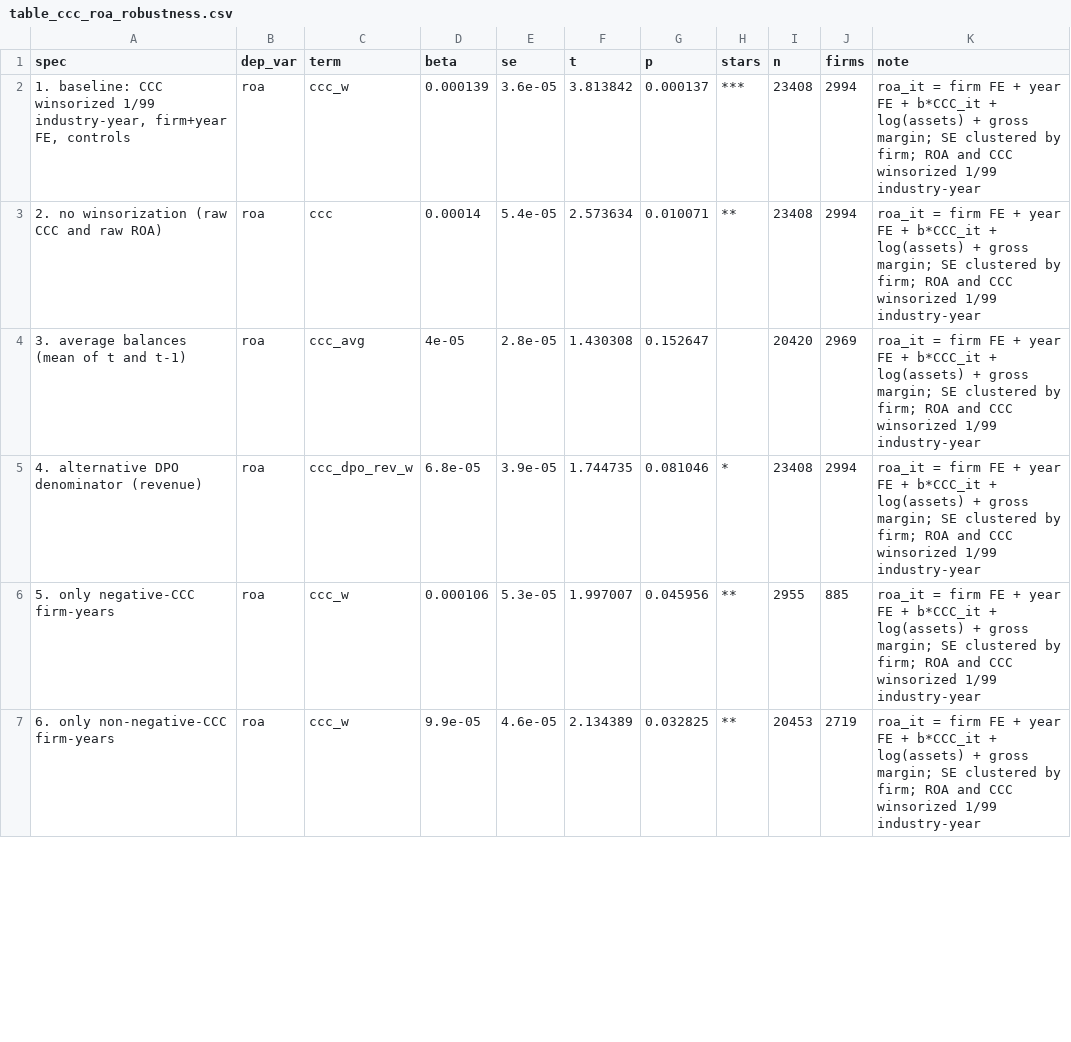
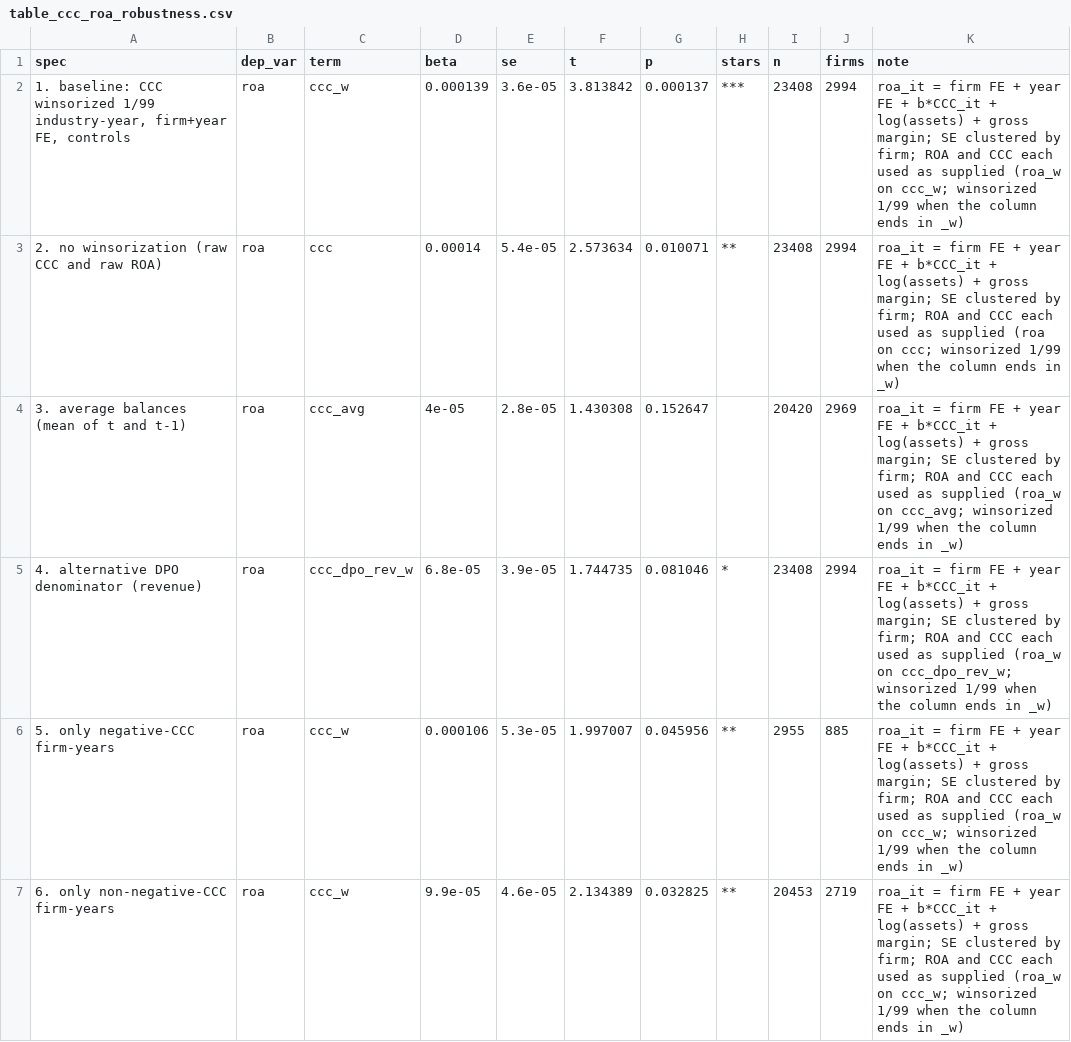
Before and after one commit to magnumjpg/sec-cash-conversion-cycle, a CSV file: outputs/tables/table_ccc_roa_robustness.csv, drawn as a sheet; only a part is shown; the diff covers the shown part only.

Commit message:
Fix the validation denominator, funnel bridge and tag-sensitive claims
- Validation is 63/63, not 49/49: match companyfacts within ±7 days of the
  panel period end and keep unavailable comparisons in the denominator.
- Start the attrition funnel at 116,988 matched firm-years and show the
  1,567 duplicate labels and 9,556 out-of-window rows before 105,865.
- Estimate the DSO/DIO/DPO persistence rows on winsorized series so they
  match results.json, and state that CCC components are separate medians.
- Present the variance decomposition as two nested partitions (they sum to
  106% when added) and replace the customer/supplier conjecture.
- Report the negative-CCC share by payables tag: 15.84% overall, 11.83% on
  preferred-tag rows, 48.1% on the accrued-liabilities fallback.
- Label the shocks FY2020/FY2022 and add the December-only re-estimation;
  the FY2022 margin slope loses significance (t = -2.37 -> -1.72).
- Compute the within-firm rank check in the pipeline (median 0.0, 48.1%
  positive) and extend the suite to 23 tests covering these invariants.

```diff
--- a/outputs/tables/table_ccc_roa_robustness.csv
+++ b/outputs/tables/table_ccc_roa_robustness.csv
@@ -1,7 +1,7 @@
 spec,dep_var,term,beta,se,t,p,stars,n,firms,note
-"1. baseline: CCC winsorized 1/99 industry-year, firm+year FE, controls",roa,ccc_w,0.000139,3.6e-05,3.813842,0.000137,***,23408,2994,roa_it = firm FE + year FE + b*CCC_it + log(assets) + gross margin; SE clustered by firm; ROA and CCC winsorized 1/99 industry-year
-2. no winsorization (raw CCC and raw ROA),roa,ccc,0.00014,5.4e-05,2.573634,0.010071,**,23408,2994,roa_it = firm FE + year FE + b*CCC_it + log(assets) + gross margin; SE clustered by firm; ROA and CCC winsorized 1/99 industry-year
-3. average balances (mean of t and t-1),roa,ccc_avg,4e-05,2.8e-05,1.430308,0.152647,,20420,2969,roa_it = firm FE + year FE + b*CCC_it + log(assets) + gross margin; SE clustered by firm; ROA and CCC winsorized 1/99 industry-year
-4. alternative DPO denominator (revenue),roa,ccc_dpo_rev_w,6.8e-05,3.9e-05,1.744735,0.081046,*,23408,2994,roa_it = firm FE + year FE + b*CCC_it + log(assets) + gross margin; SE clustered by firm; ROA and CCC winsorized 1/99 industry-year
-5. only negative-CCC firm-years,roa,ccc_w,0.000106,5.3e-05,1.997007,0.045956,**,2955,885,roa_it = firm FE + year FE + b*CCC_it + log(assets) + gross margin; SE clustered by firm; ROA and CCC winsorized 1/99 industry-year
-6. only non-negative-CCC firm-years,roa,ccc_w,9.9e-05,4.6e-05,2.134389,0.032825,**,20453,2719,roa_it = firm FE + year FE + b*CCC_it + log(assets) + gross margin; SE clustered by firm; ROA and CCC winsorized 1/99 industry-year
+"1. baseline: CCC winsorized 1/99 industry-year, firm+year FE, controls",roa,ccc_w,0.000139,3.6e-05,3.813842,0.000137,***,23408,2994,roa_it = firm FE + year FE + b*CCC_it + log(assets) + gross margin; SE clustered by firm; ROA and CCC each used as supplied (roa_w on ccc_w; winsorized 1/99 when the column ends in _w)
+2. no winsorization (raw CCC and raw ROA),roa,ccc,0.00014,5.4e-05,2.573634,0.010071,**,23408,2994,roa_it = firm FE + year FE + b*CCC_it + log(assets) + gross margin; SE clustered by firm; ROA and CCC each used as supplied (roa on ccc; winsorized 1/99 when the column ends in _w)
+3. average balances (mean of t and t-1),roa,ccc_avg,4e-05,2.8e-05,1.430308,0.152647,,20420,2969,roa_it = firm FE + year FE + b*CCC_it + log(assets) + gross margin; SE clustered by firm; ROA and CCC each used as supplied (roa_w on ccc_avg; winsorized 1/99 when the column ends in _w)
+4. alternative DPO denominator (revenue),roa,ccc_dpo_rev_w,6.8e-05,3.9e-05,1.744735,0.081046,*,23408,2994,roa_it = firm FE + year FE + b*CCC_it + log(assets) + gross margin; SE clustered by firm; ROA and CCC each used as supplied (roa_w on ccc_dpo_rev_w; winsorized 1/99 when the column ends in _w)
+5. only negative-CCC firm-years,roa,ccc_w,0.000106,5.3e-05,1.997007,0.045956,**,2955,885,roa_it = firm FE + year FE + b*CCC_it + log(assets) + gross margin; SE clustered by firm; ROA and CCC each used as supplied (roa_w on ccc_w; winsorized 1/99 when the column ends in _w)
+6. only non-negative-CCC firm-years,roa,ccc_w,9.9e-05,4.6e-05,2.134389,0.032825,**,20453,2719,roa_it = firm FE + year FE + b*CCC_it + log(assets) + gross margin; SE clustered by firm; ROA and CCC each used as supplied (roa_w on ccc_w; winsorized 1/99 when the column ends in _w)
```
Also changed, not shown: 5 edited cells elsewhere in this file, outputs/tables/attrition.csv, outputs/tables/known_firm_check.csv, 16 other files.
